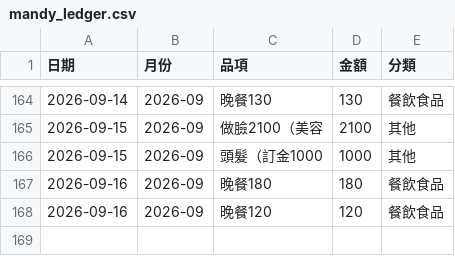
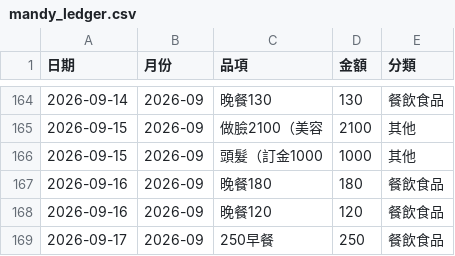
Before and after one commit to Mandy3480/mandy-money-app-v2, a CSV file: mandy_ledger.csv, drawn as a sheet; only a part is shown, gaps mark what is left out.

```diff
--- a/mandy_ledger.csv
+++ b/mandy_ledger.csv
@@ -168 +168,2 @@
 2026-09-16,2026-09,晚餐120,120,餐飲食品
+2026-09-17,2026-09,250早餐,250,餐飲食品
```
